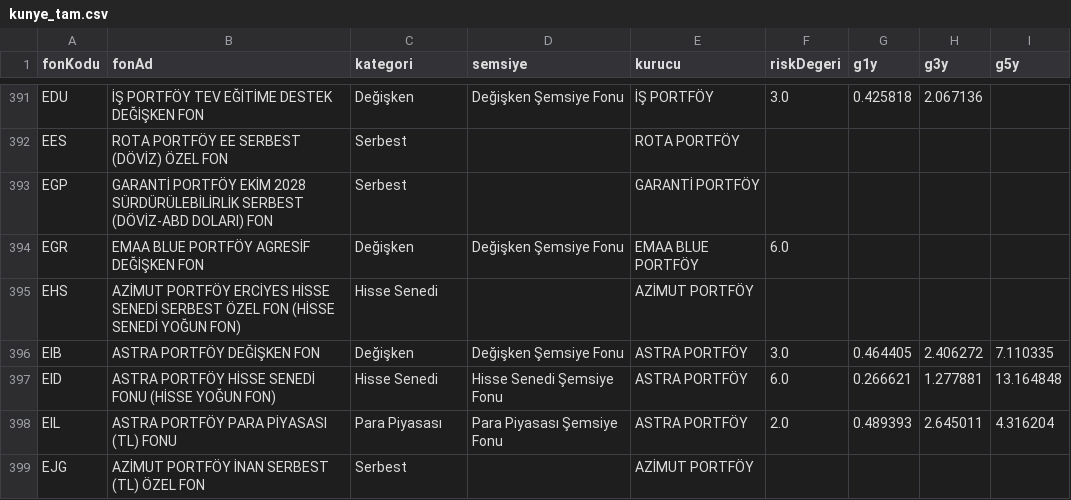
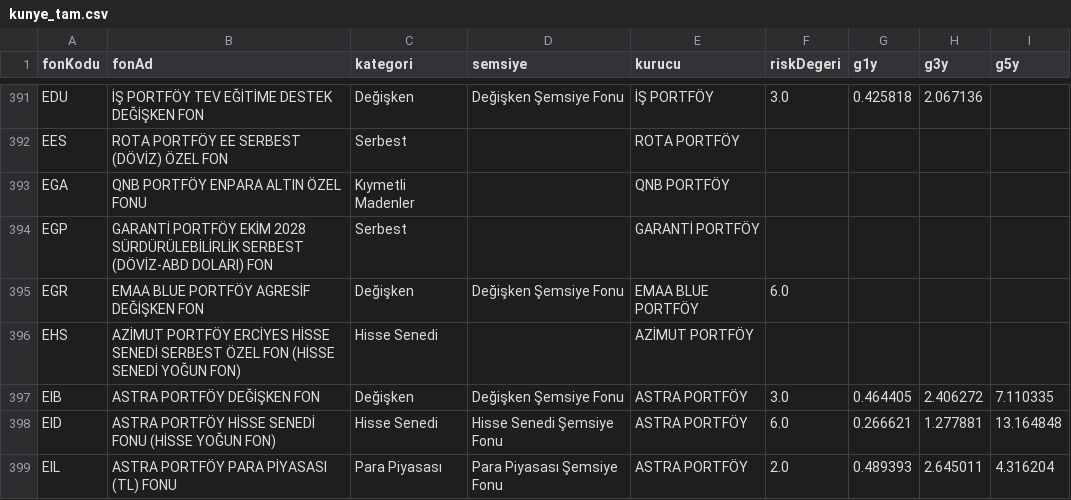
Before and after one commit to sercannnnn/fon-analiz-veri, a CSV file: veri/kunye_tam.csv, drawn as a sheet; only a part is shown, gaps mark what is left out; the shorter side is filled out with more unchanged rows.

Commit message:
KAP dizini ve kunye 2026-09-28

```diff
--- a/veri/kunye_tam.csv
+++ b/veri/kunye_tam.csv
@@ -392,2 +392,3 @@ EDU,İŞ PORTFÖY TEV EĞİTİME DESTEK DEĞİŞKEN FON,Değişken,Değişken Ş
 EES,ROTA PORTFÖY EE SERBEST (DÖVİZ) ÖZEL FON,Serbest,,ROTA PORTFÖY,,,,
+EGA,QNB PORTFÖY ENPARA ALTIN ÖZEL FONU,Kıymetli Madenler,,QNB PORTFÖY,,,,
 EGP,GARANTİ PORTFÖY EKİM 2028 SÜRDÜRÜLEBİLİRLİK SERBEST (DÖVİZ-ABD DOLARI) FON,Serbest,,GARANTİ PORTFÖY,,,,
```
Also changed, not shown: 3 other files.
